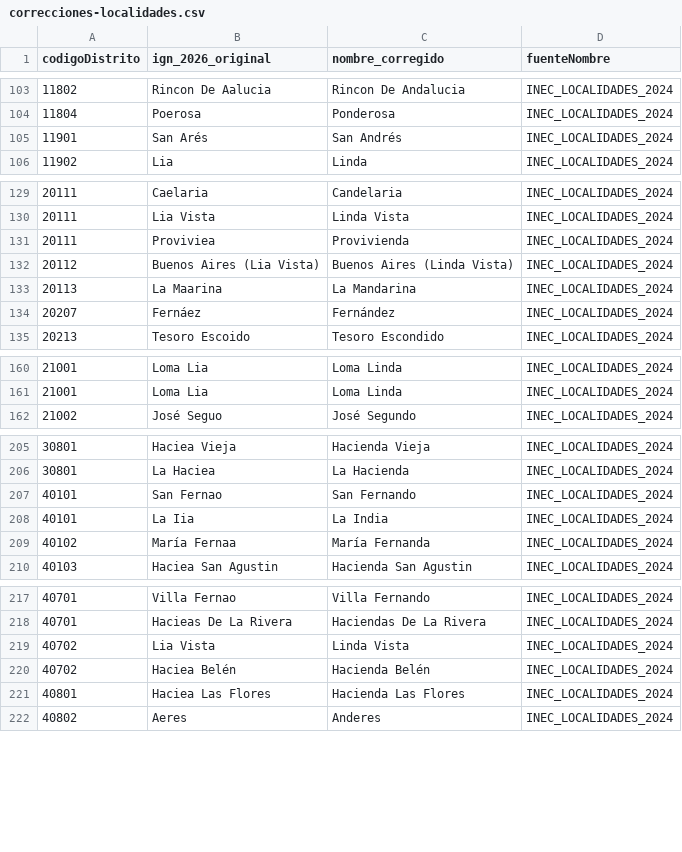
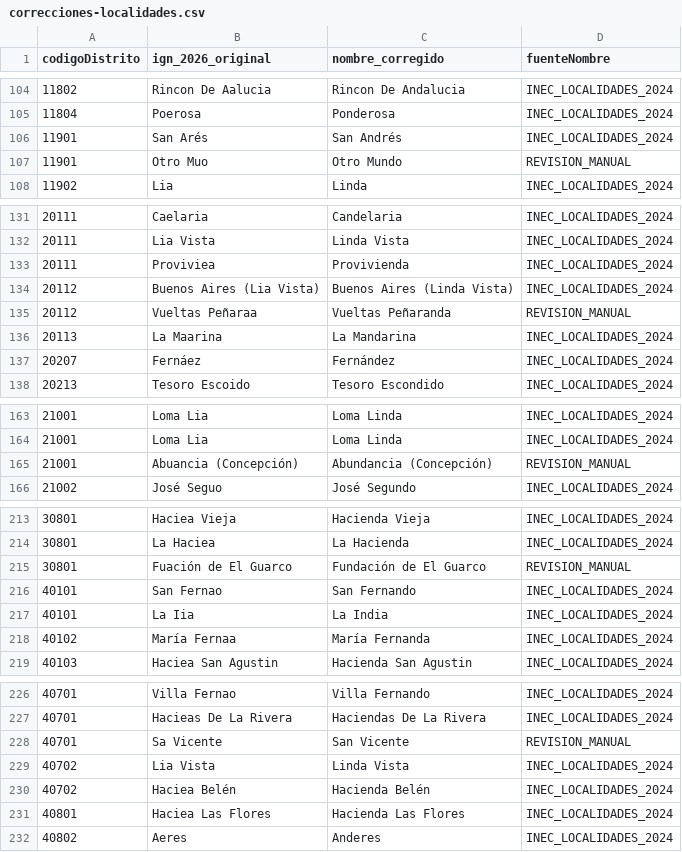
Before and after one commit to DilanRC/Proyecto-Paradigmas, a CSV file: Documentation/correcciones-localidades.csv, drawn as a sheet; only a part is shown, gaps mark what is left out; the diff covers the shown part only; the diff names each change by its address in the sheet, - before the commit and + after, or states it on an @@ line.

Commit message:
fix(front): aplica las veinte correcciones de localidades ya revisadas
Las 20 filas REQUIERE_REVISION de DEC-FRONT-15, confirmadas una a una. Antes de
aplicarlas se comprobo la evidencia de cada token: en 16 de los 20 el token
reconstruido aparece en INEC dentro de ese mismo distrito, que es el criterio
mas fuerte disponible. Carrai en el distrito 70503 se confirma solo, porque el
distrito se llama Carrandi.

Los cuatro sin evidencia mismo-distrito son Muo->Mundo dos veces,
Alejaro->Alejandro y Caela->Candela. Se aceptaron porque al reponer la secuencia
no admiten otra lectura: de MUO solo sale MUNDO, y ALEJANDRO aparece 19 veces en
el corpus.

Una confirmacion que no se buscaba: el catalogo bajo de 13274 a 13273 etiquetas.
La que falta es Sa Vicente, que al corregirse a San Vicente colapso con el San
Vicente que el distrito 40701 ya tenia. Que el nombre corregido coincida con uno
preexistente del mismo distrito es evidencia independiente de que la correccion
era la correcta, y de que la propuesta automatica anterior, Sand Vicente, era
falsa.

365 correcciones en total: 343 por cruce mismo-distrito, 2 por registro hermano
del propio XLSX y 20 por revision manual. 360 nombres contienen ya la secuencia
nd, donde el XLSX del IGN no traia ninguno. Quedan 153 candidatos
RECONSTRUCCION_SEGURA sin revisar y 126 NO_CORREGIR intocables.

El script sigue reproduciendo el catalogo embarcado byte a byte, ahora leyendo
tambien la columna correccion_final. 139 pruebas frontend y todos los gates en
verde. Verificado en navegador: Carrandi y San Vicente salen bien en el buscador
de pueblos. Documentado en DEC-FRONT-16.

```diff
--- a/Documentation/correcciones-localidades.csv
+++ b/Documentation/correcciones-localidades.csv
+row 107: 11901 | Otro Muo | Otro Mundo | REVISION_MANUAL
+row 135: 20112 | Vueltas Peñaraa | Vueltas Peñaranda | REVISION_MANUAL
+row 165: 21001 | Abuancia (Concepción) | Abundancia (Concepción) | REVISION_MANUAL
+row 215: 30801 | Fuación de El Guarco | Fundación de El Guarco | REVISION_MANUAL
+row 228: 40701 | Sa Vicente | San Vicente | REVISION_MANUAL
```
Also changed, not shown: 15 added rows elsewhere in this file, Documentation/localidades-por-revisar.csv, 4 other files.
